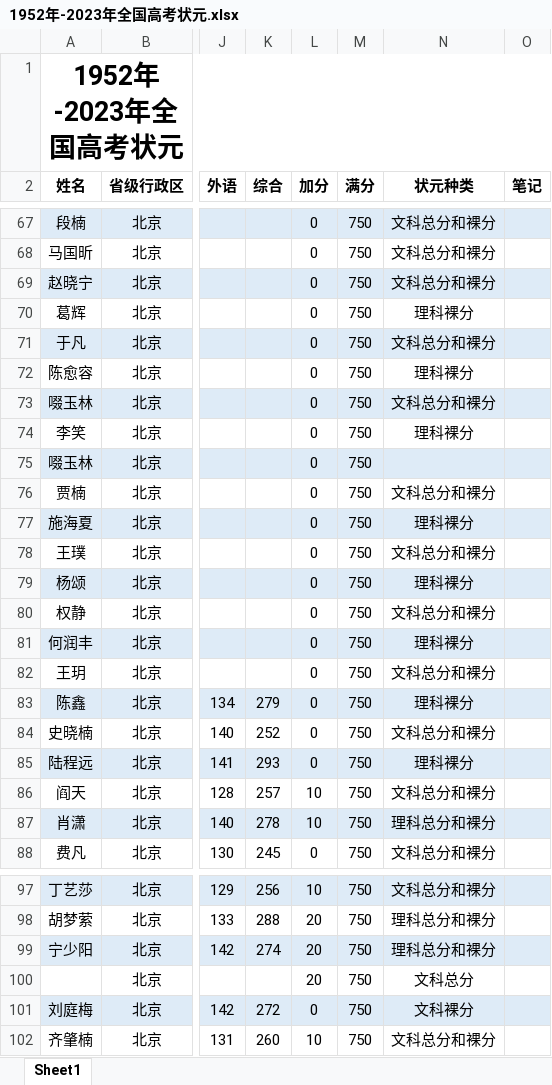
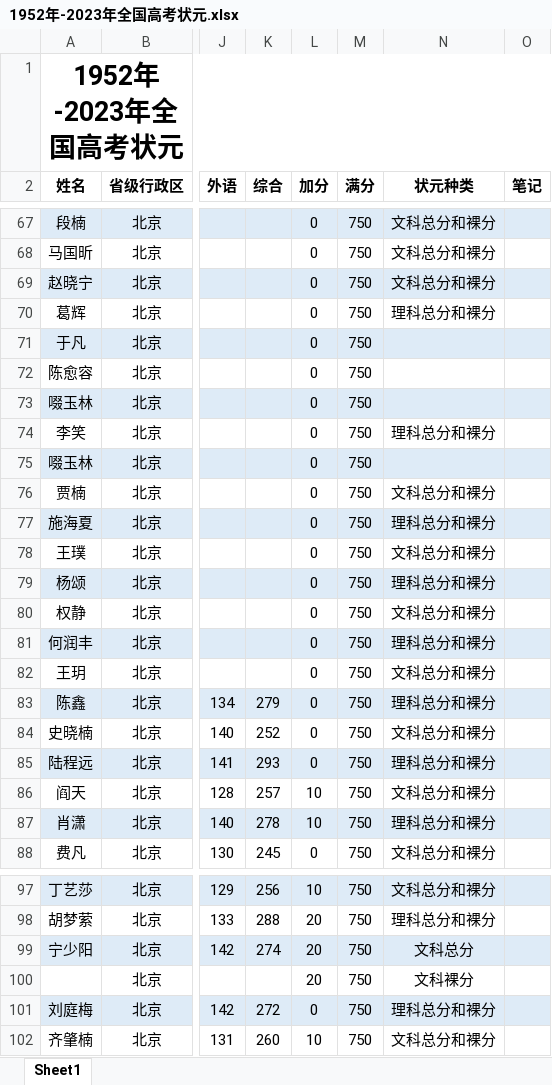
Before and after one commit to sdgedfegw/1952-2023-quanguo-gaokao-zhuangyuan, an Excel workbook: 1952年-2023年全国高考状元.xlsx, sheet Sheet1, drawn as a sheet; only a part is shown, gaps mark what is left out; values as stored, in another font and other column widths than the file's, no borders; charts and pictures not drawn; the diff names each change by its address in the sheet, - before the commit and + after, or states it on an @@ line.

Commit message:
Add files via upload

```diff
--- a/1952年-2023年全国高考状元.xlsx (sheet Sheet1)
+++ b/1952年-2023年全国高考状元.xlsx (sheet Sheet1)
-N70 (状元种类): 理科裸分
+N70 (状元种类): 理科总分和裸分
-N71 (状元种类): 文科总分和裸分
+N71 (状元种类): (empty)
-N72 (状元种类): 理科裸分
+N72 (状元种类): (empty)
-N73 (状元种类): 文科总分和裸分
+N73 (状元种类): (empty)
-N74 (状元种类): 理科裸分
+N74 (状元种类): 理科总分和裸分
-N77 (状元种类): 理科裸分
+N77 (状元种类): 理科总分和裸分
-N79 (状元种类): 理科裸分
+N79 (状元种类): 理科总分和裸分
-N81 (状元种类): 理科裸分
+N81 (状元种类): 理科总分和裸分
-N83 (状元种类): 理科裸分
+N83 (状元种类): 理科总分和裸分
-N85 (状元种类): 理科裸分
+N85 (状元种类): 理科总分和裸分
-N99 (状元种类): 理科总分和裸分
+N99 (状元种类): 文科总分
-N100 (状元种类): 文科总分
+N100 (状元种类): 文科裸分
-N101 (状元种类): 文科裸分
+N101 (状元种类): 理科总分和裸分
```
